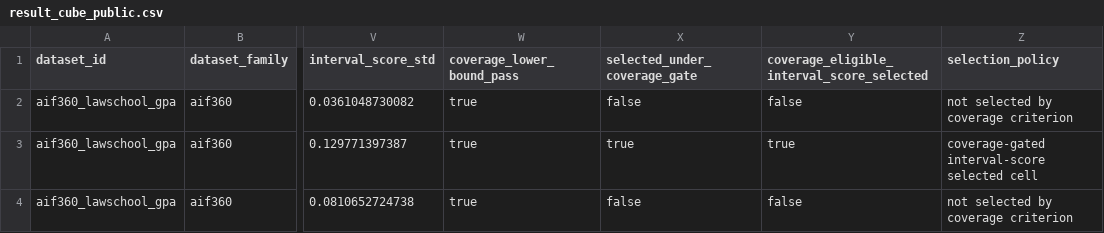
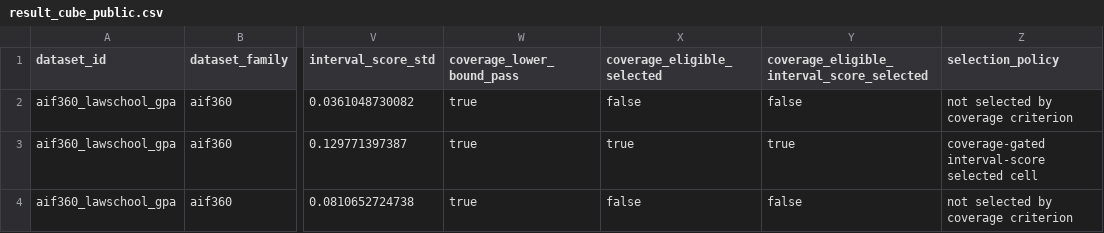
Before and after one commit to detasar/regression-conformal-prediction-research-atlas, a CSV file: atlas/results/result_cube_public.csv, drawn as a sheet; only a part is shown, gaps mark what is left out; the diff names each change by its address in the sheet, - before the commit and + after, or states it on an @@ line.

```diff
--- a/atlas/results/result_cube_public.csv
+++ b/atlas/results/result_cube_public.csv
-X1: selected_under_coverage_gate
+X1: coverage_eligible_selected
```
Also changed, not shown: atlas/claims/claim_evidence_matrix.csv, 49 other files.
